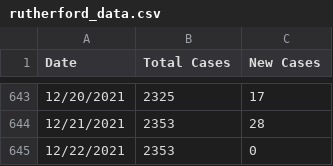
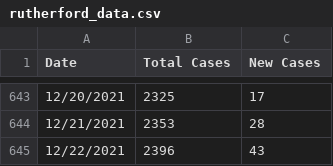
Before and after one commit to rutherford-nj/data-committee.covid-data, a CSV file: data/csv/rutherford_data.csv, drawn as a sheet; only a part is shown, gaps mark what is left out.

Commit message:
12/22 data

```diff
--- a/data/csv/rutherford_data.csv
+++ b/data/csv/rutherford_data.csv
@@ -644,2 +644,2 @@ Date,Total Cases,New Cases
 12/21/2021,2353,28
-12/22/2021,2353,0
+12/22/2021,2396,43
```
